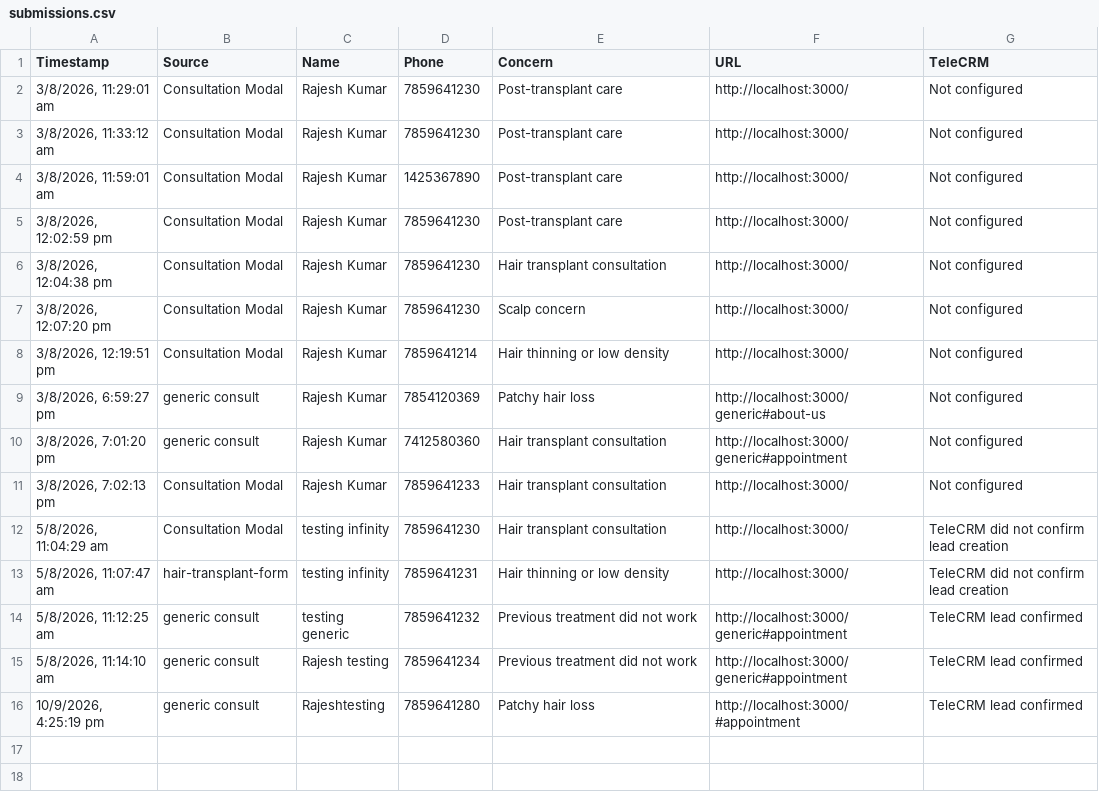
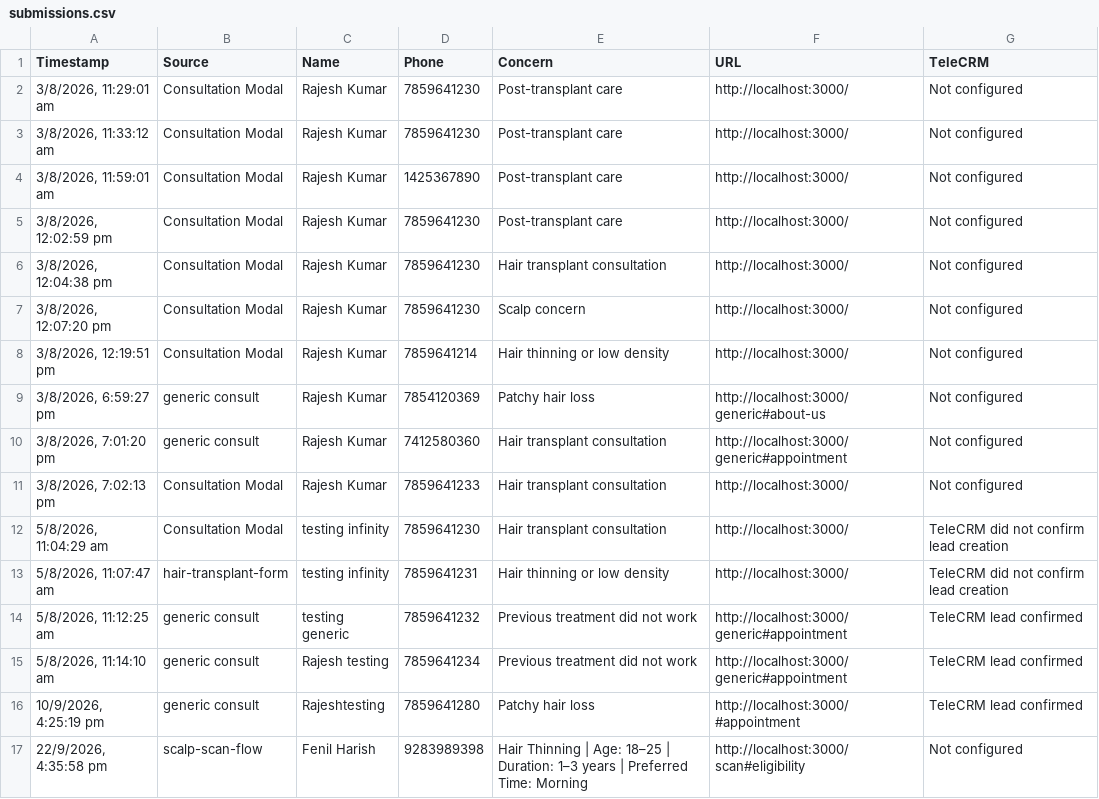
Before and after one commit to crowddevelopers08-arch/infinity-lp, a CSV file: data/submissions.csv, drawn as a sheet.

```diff
--- a/data/submissions.csv
+++ b/data/submissions.csv
@@ -16 +16,2 @@ Timestamp,Source,Name,Phone,Concern,URL,TeleCRM
 "10/9/2026, 4:25:19 pm",generic consult,Rajeshtesting,7859641280,Patchy hair loss,http://localhost:3000/#appointment,TeleCRM lead confirmed
+"22/9/2026, 4:35:58 pm",scalp-scan-flow,Fenil Harish,9283989398,Hair Thinning | Age: 18–25 | Duration: 1–3 years | Preferred Time: Morning,http://localhost:3000/scan#eligibility,Not configured
```
Also changed, not shown: 31 other files.
